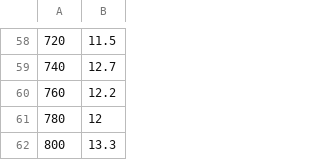
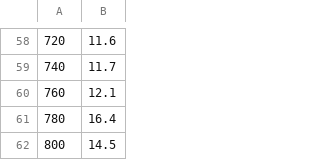
Before and after one commit to duanhx1037/helix_run, a CSV file: 5090_profile/outputs/decode_bs2time.csv, drawn as a sheet; only a part is shown, gaps mark what is left out; the diff covers the shown part only.

```diff
--- a/5090_profile/outputs/decode_bs2time.csv
+++ b/5090_profile/outputs/decode_bs2time.csv
@@ -58,5 +58,5 @@
-720,11.5
-740,12.7
-760,12.2
-780,12
-800,13.3
+720,11.6
+740,11.7
+760,12.1
+780,16.4
+800,14.5
```
Also changed, not shown: 50 edited cells elsewhere in this file, 5090_profile/outputs/prompt_bs2time.csv, 39 other files.
